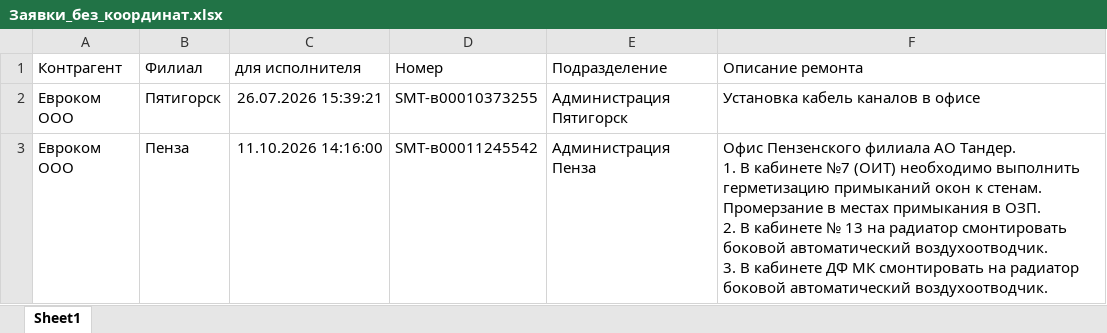
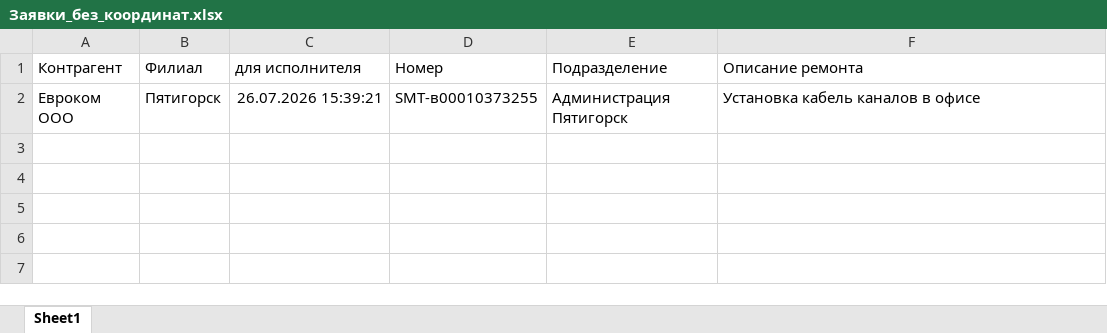
Before and after one commit to ssaa58/Maps, an Excel workbook: Заявки_без_координат.xlsx, sheet Sheet1, drawn as a sheet; values as stored, in another font and other column widths than the file's, no borders; ↵ is a line break in a cell; the diff names each change by its address in the sheet, - before the commit and + after, or states it on an @@ line.

Commit message:
Update Заявки_без_координат.xlsx

```diff
--- a/Заявки_без_координат.xlsx (sheet Sheet1)
+++ b/Заявки_без_координат.xlsx (sheet Sheet1)
-row 3: Евроком ООО | Пенза | 11.10.2026 14:16:00 | SMT-в00011245542 | Администрация Пенза | Офис Пензенского филиала АО Тандер. ↵ 1. В кабинете №7 (ОИТ) необходимо выполнить герметизацию примыканий окон к стенам. Промерзание в местах примыкания в ОЗП. ↵ 2. В кабинете № 13 на радиатор смонтировать боковой автоматический воздухоотводчик. ↵ 3. В кабинете ДФ МК смонтировать на радиатор боковой автоматический воздухоотводчик.
```
